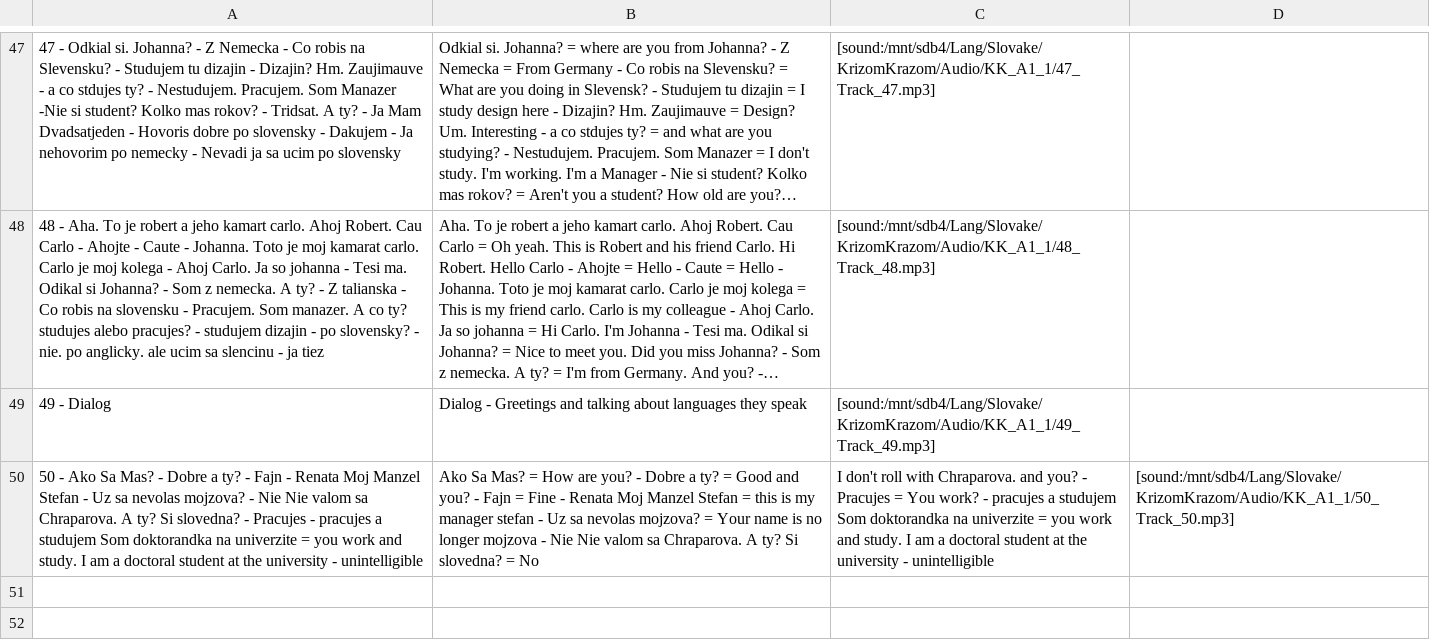
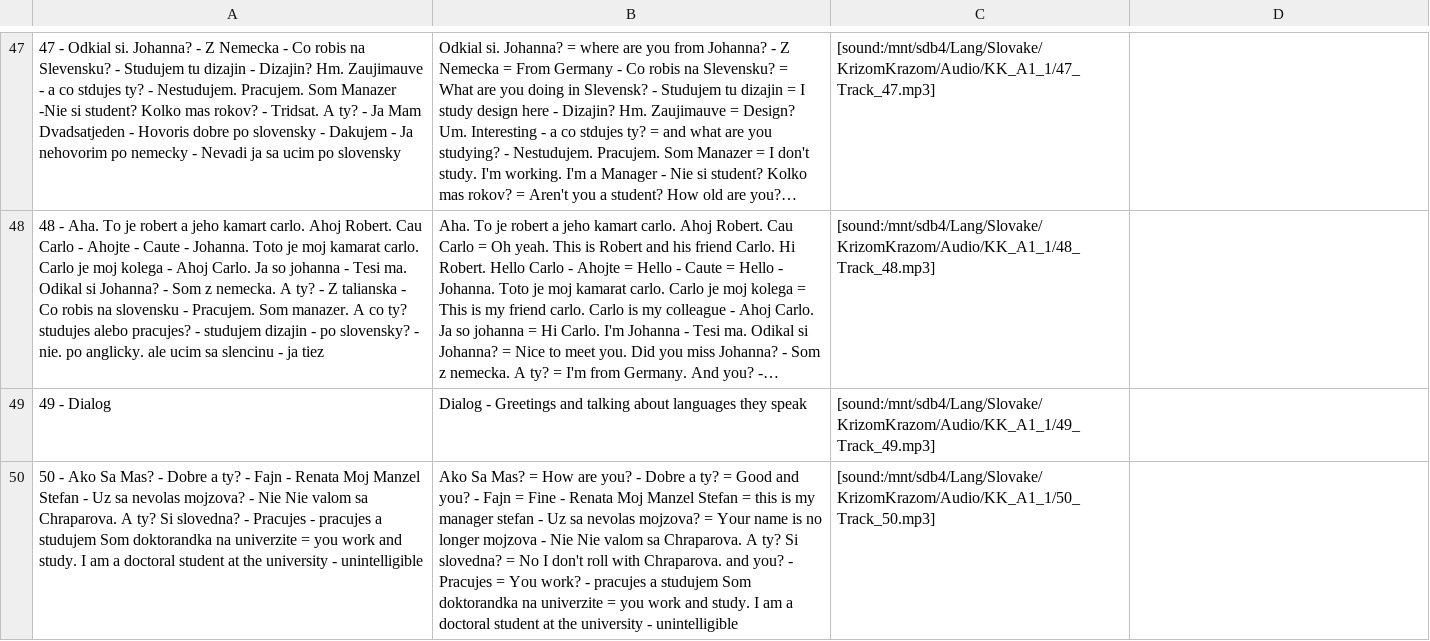
Before and after one commit to evilusean/Pysean, a CSV file: Sean/Slovak/KrizomKrazom/A1/KK_A1_1_Anki.csv, drawn as a sheet; only a part is shown, gaps mark what is left out; long unchanged cells end in …; the diff names each change by its address in the sheet, - before the commit and + after, or states it on an @@ line.

Commit message:
Update KK_A1_1_Anki.csv

```diff
--- a/Sean/Slovak/KrizomKrazom/A1/KK_A1_1_Anki.csv
+++ b/Sean/Slovak/KrizomKrazom/A1/KK_A1_1_Anki.csv
-B50: …= No
+B50: …= No I don't roll with Chraparova. and you? - Pracujes = You work? - pracujes a studujem Som doktorandka na univerzite = you work and study. I am a doctoral student at the university - unintelligible
-C50: I don't roll with Chraparova. and you? - Pracujes = You work? - pracujes a studujem Som doktorandka na univerzite = you work and study. I am a doctoral student at the university - unintelligible
+C50: [sound:/mnt/sdb4/Lang/Slovake/KrizomKrazom/Audio/KK_A1_1/50_Track_50.mp3]
-D50: [sound:/mnt/sdb4/Lang/Slovake/KrizomKrazom/Audio/KK_A1_1/50_Track_50.mp3]
+D50: (empty)
```
